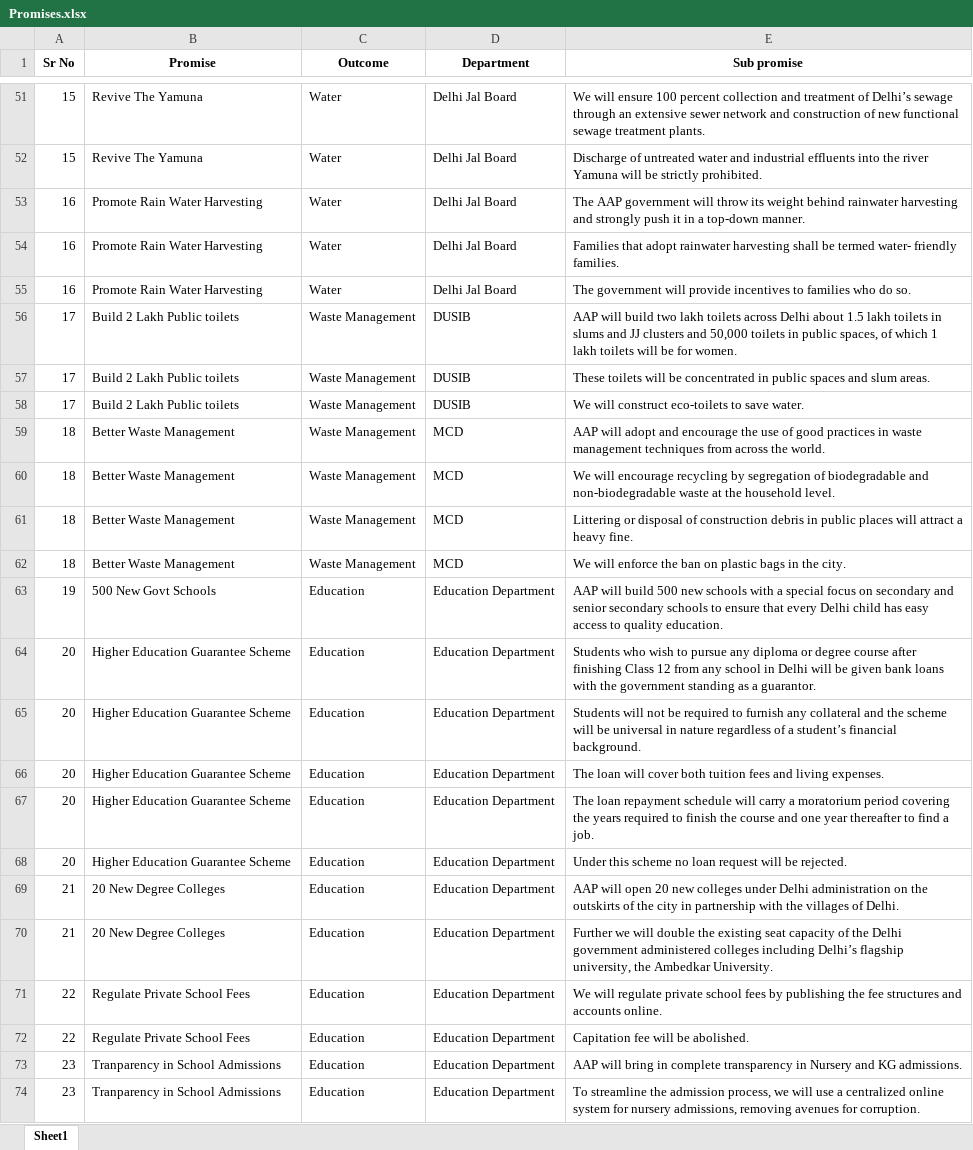
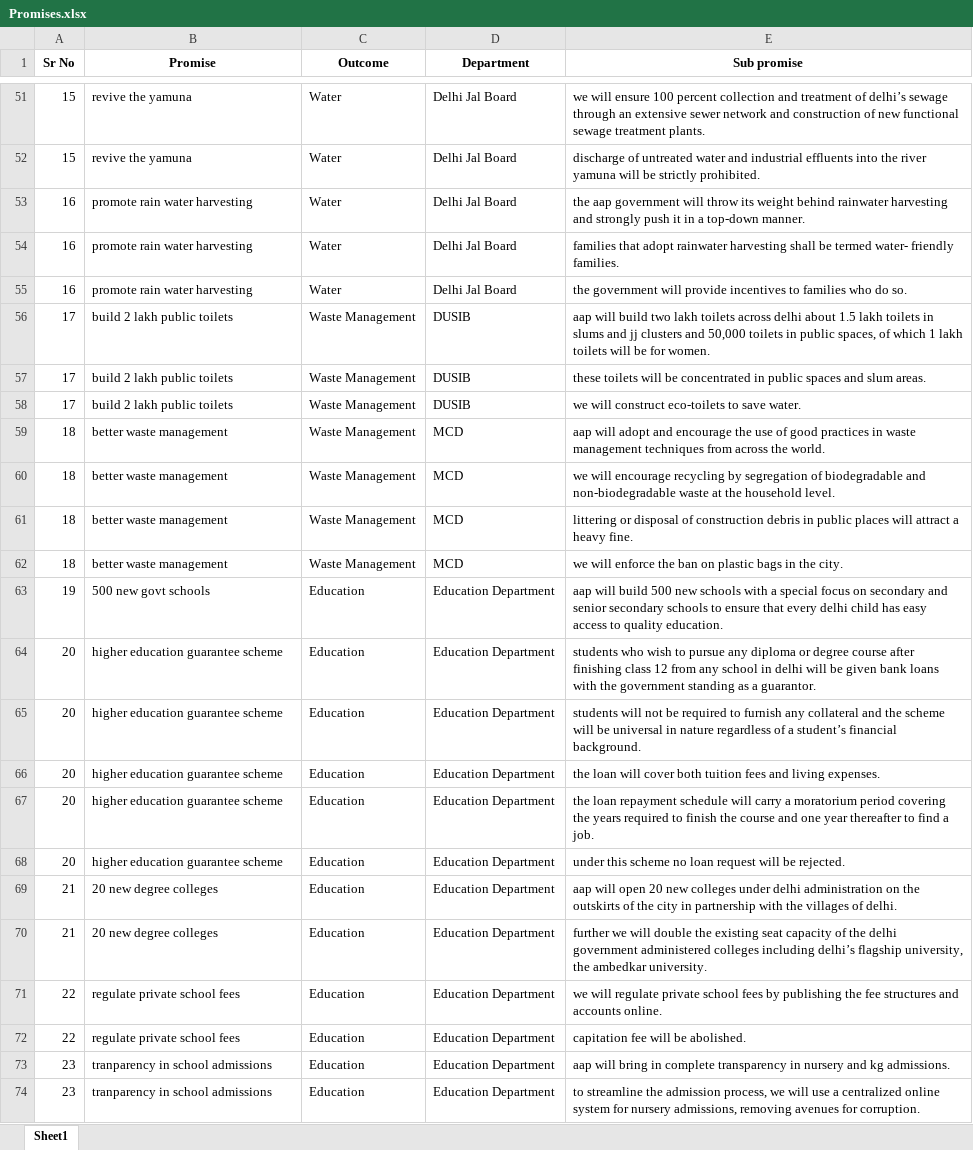
Before and after one commit to CalmDownKarm/literate-doodle, an Excel workbook: assets/data/Promises.xlsx, sheet Sheet1, drawn as a sheet; only a part is shown, gaps mark what is left out; values as stored, in another font and other column widths than the file's, no borders; the diff covers the shown part only; the diff names each change by its address in the sheet, - before the commit and + after, or states it on an @@ line.

```diff
--- a/assets/data/Promises.xlsx (sheet Sheet1)
+++ b/assets/data/Promises.xlsx (sheet Sheet1)
-B51:B52 (Promise): Revive The Yamuna
+B51:B52 (Promise): revive the yamuna
-E51 (Sub promise): We will ensure 100 percent collection and treatment of Delhi’s sewage through…
+E51 (Sub promise): we will ensure 100 percent collection and treatment of delhi’s sewage through…
-E52 (Sub promise): Discharge of untreated water and industrial effluents into the river Yamuna will be…
+E52 (Sub promise): discharge of untreated water and industrial effluents into the river yamuna will be…
-B53:B55 (Promise): Promote Rain Water Harvesting
+B53:B55 (Promise): promote rain water harvesting
-E53 (Sub promise): The AAP government will…
+E53 (Sub promise): the aap government will…
-E54 (Sub promise): Families that adopt…
+E54 (Sub promise): families that adopt…
-E55 (Sub promise): The government will…
+E55 (Sub promise): the government will…
-B56:B58 (Promise): Build 2 Lakh Public toilets
+B56:B58 (Promise): build 2 lakh public toilets
-E56 (Sub promise): AAP will build two lakh toilets across Delhi about 1.5 lakh toilets in slums and JJ clusters and…
+E56 (Sub promise): aap will build two lakh toilets across delhi about 1.5 lakh toilets in slums and jj clusters and…
-E57 (Sub promise): These toilets will…
+E57 (Sub promise): these toilets will…
-E58 (Sub promise): We will construct eco-toilets to save water.
+E58 (Sub promise): we will construct eco-toilets to save water.
-B59:B62 (Promise): Better Waste Management
+B59:B62 (Promise): better waste management
-E59 (Sub promise): AAP will adopt…
+E59 (Sub promise): aap will adopt…
-E60 (Sub promise): We will encourage…
+E60 (Sub promise): we will encourage…
-E61 (Sub promise): Littering or disposal…
+E61 (Sub promise): littering or disposal…
-E62 (Sub promise): We will enforce…
+E62 (Sub promise): we will enforce…
-B63 (Promise): 500 New Govt Schools
+B63 (Promise): 500 new govt schools
-E63 (Sub promise): AAP will build 500 new schools with a special focus on secondary and senior secondary schools to ensure that every Delhi child has…
+E63 (Sub promise): aap will build 500 new schools with a special focus on secondary and senior secondary schools to ensure that every delhi child has…
-B64:B68 (Promise): Higher Education Guarantee Scheme
+B64:B68 (Promise): higher education guarantee scheme
-E64 (Sub promise): Students who wish to pursue any diploma or degree course after finishing Class 12 from any school in Delhi will be…
+E64 (Sub promise): students who wish to pursue any diploma or degree course after finishing class 12 from any school in delhi will be…
-E65 (Sub promise): Students will not…
+E65 (Sub promise): students will not…
-E66 (Sub promise): The loan will…
+E66 (Sub promise): the loan will…
-E67 (Sub promise): The loan repayment…
+E67 (Sub promise): the loan repayment…
-E68 (Sub promise): Under this scheme…
+E68 (Sub promise): under this scheme…
-B69:B70 (Promise): 20 New Degree Colleges
+B69:B70 (Promise): 20 new degree colleges
-E69 (Sub promise): AAP will open 20 new colleges under Delhi administration on the outskirts of the city in partnership with the villages of Delhi.
+E69 (Sub promise): aap will open 20 new colleges under delhi administration on the outskirts of the city in partnership with the villages of delhi.
-E70 (Sub promise): Further we will double the existing seat capacity of the Delhi government administered colleges including Delhi’s flagship university, the Ambedkar University.
+E70 (Sub promise): further we will double the existing seat capacity of the delhi government administered colleges including delhi’s flagship university, the ambedkar university.
-B71:B72 (Promise): Regulate Private School Fees
+B71:B72 (Promise): regulate private school fees
-E71 (Sub promise): We will regulate…
+E71 (Sub promise): we will regulate…
-E72 (Sub promise): Capitation fee will be abolished.
+E72 (Sub promise): capitation fee will be abolished.
-B73:B74 (Promise): Tranparency in School Admissions
+B73:B74 (Promise): tranparency in school admissions
-E73 (Sub promise): AAP will bring in complete transparency in Nursery and KG admissions.
+E73 (Sub promise): aap will bring in complete transparency in nursery and kg admissions.
-E74 (Sub promise): To streamline the…
+E74 (Sub promise): to streamline the…
```
Also changed, not shown: 399 edited cells elsewhere in this sheet, assets/data/updates.xlsx, 3 other files.
